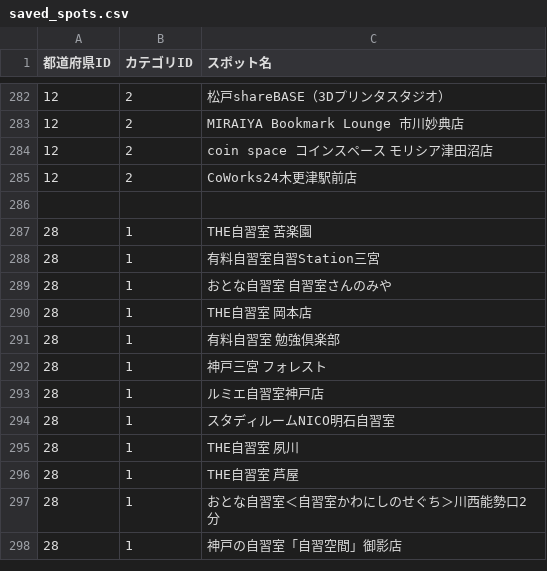
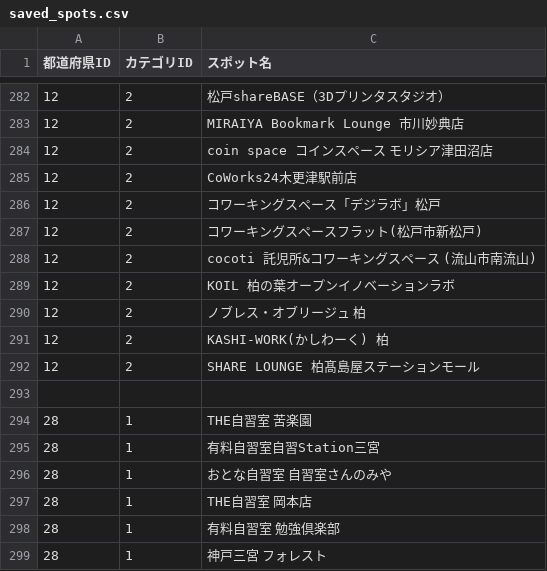
Before and after one commit to Yuki11saitou/LearnLocator, a CSV file: lib/saved_spots.csv, drawn as a sheet; only a part is shown, gaps mark what is left out; the shorter side is filled out with more unchanged rows.

```diff
--- a/lib/saved_spots.csv
+++ b/lib/saved_spots.csv
@@ -285,2 +285,9 @@
 12,2,CoWorks24木更津駅前店
+12,2,コワーキングスペース「デジラボ」松戸
+12,2,コワーキングスペースフラット(松戸市新松戸)
+12,2,cocoti  託児所&コワーキングスペース (流山市南流山)
+12,2,KOIL 柏の葉オープンイノベーションラボ
+12,2,ノブレス・オブリージュ 柏
+12,2,KASHI-WORK(かしわーく) 柏
+12,2,SHARE LOUNGE 柏髙島屋ステーションモール
 
```
Also changed, not shown: 1 other file.
